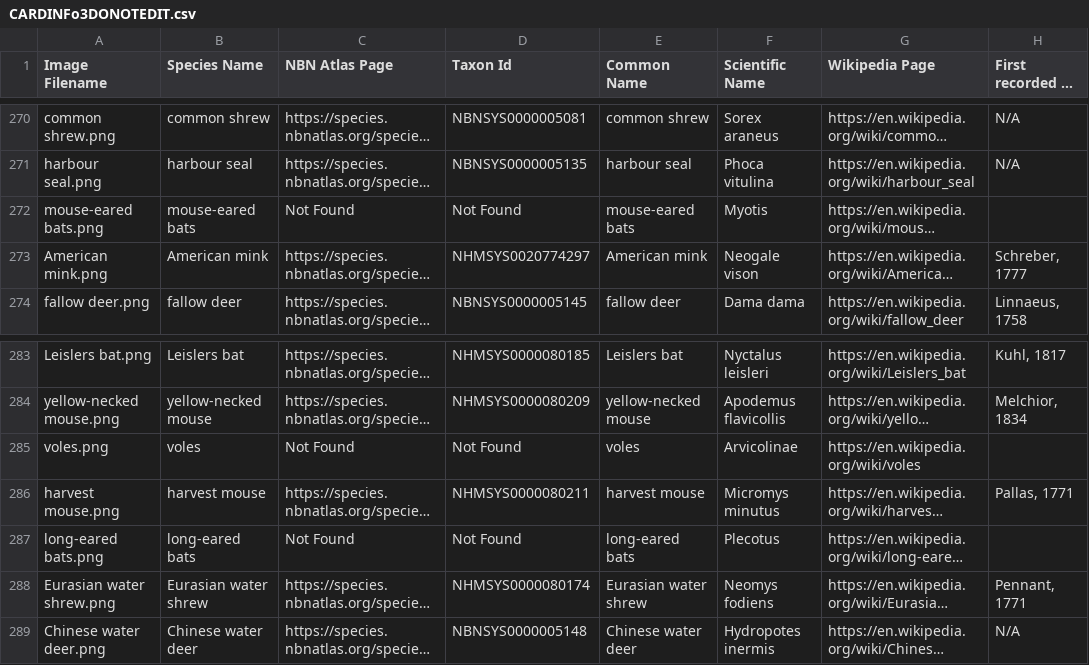
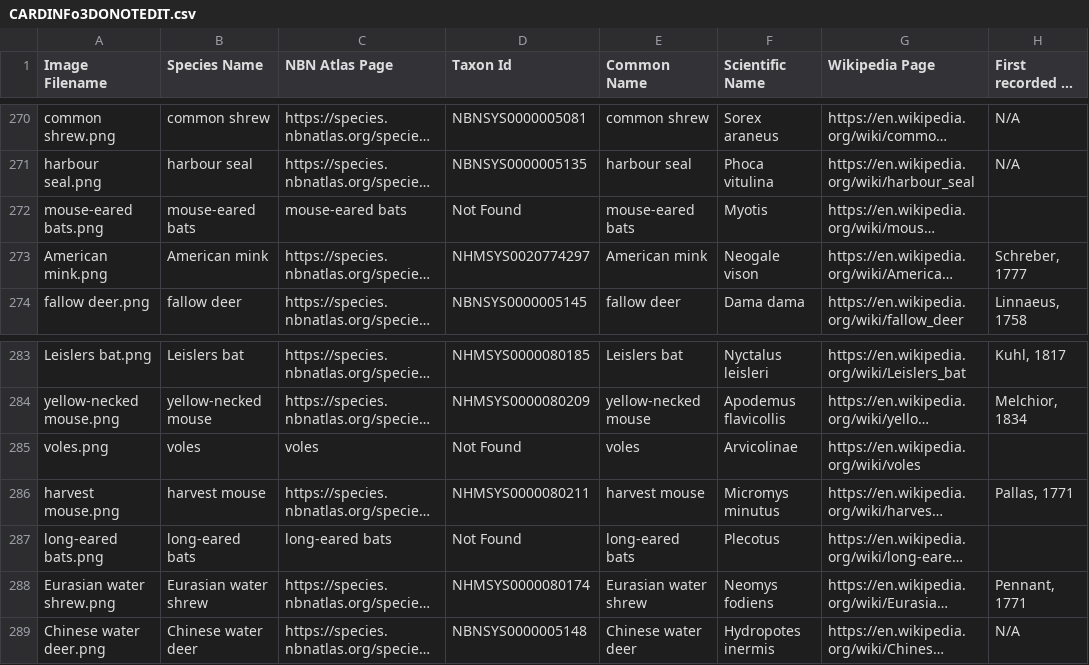
Before and after one commit to boobalootoo/cardmaker, a CSV file: CARDINFo3DONOTEDIT.csv, drawn as a sheet; only a part is shown, gaps mark what is left out; long unchanged cells end in …; the diff covers the shown part only; the diff names each change by its address in the sheet, - before the commit and + after, or states it on an @@ line.

```diff
--- a/CARDINFo3DONOTEDIT.csv
+++ b/CARDINFo3DONOTEDIT.csv
-C272 (NBN Atlas Page): Not Found
+C272 (NBN Atlas Page): mouse-eared bats
-C285 (NBN Atlas Page): Not Found
+C285 (NBN Atlas Page): voles
-C287 (NBN Atlas Page): Not Found
+C287 (NBN Atlas Page): long-eared bats
```
Also changed, not shown: 5 removed rows and 3 edited cells elsewhere in this file.
